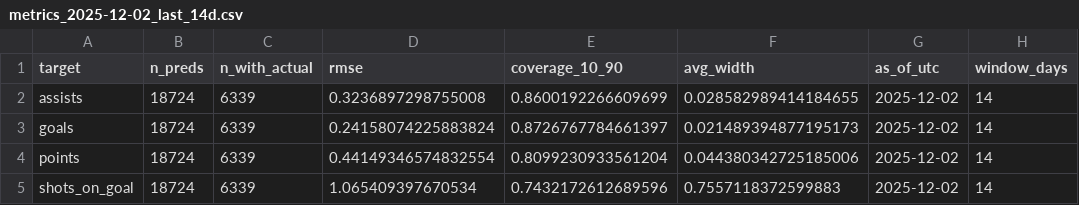
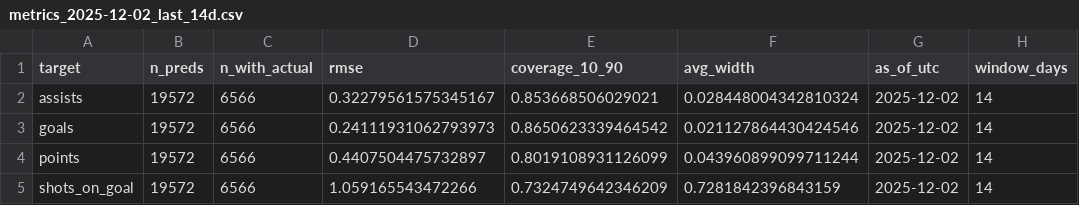
Before and after one commit to Worthalook/elfie-in-white-shorts, a CSV file: data/dashboards/metrics_2025-12-02_last_14d.csv, drawn as a sheet.

```diff
--- a/data/dashboards/metrics_2025-12-02_last_14d.csv
+++ b/data/dashboards/metrics_2025-12-02_last_14d.csv
@@ -1,5 +1,5 @@
 target,n_preds,n_with_actual,rmse,coverage_10_90,avg_width,as_of_utc,window_days
-assists,18724,6339,0.3236897298755008,0.8600192266609699,0.028582989414184655,2025-12-02,14
-goals,18724,6339,0.24158074225883824,0.8726767784661397,0.021489394877195173,2025-12-02,14
-points,18724,6339,0.44149346574832554,0.8099230933561204,0.044380342725185006,2025-12-02,14
-shots_on_goal,18724,6339,1.065409397670534,0.7432172612689596,0.7557118372599883,2025-12-02,14
+assists,19572,6566,0.32279561575345167,0.853668506029021,0.028448004342810324,2025-12-02,14
+goals,19572,6566,0.24111931062793973,0.8650623339464542,0.021127864430424546,2025-12-02,14
+points,19572,6566,0.4407504475732897,0.8019108931126099,0.043960899099711244,2025-12-02,14
+shots_on_goal,19572,6566,1.059165543472266,0.7324749642346209,0.7281842396843159,2025-12-02,14
```
Also changed, not shown: data/dashboards/consistency_2025-12-02_last_14d.csv, 3 other files.
